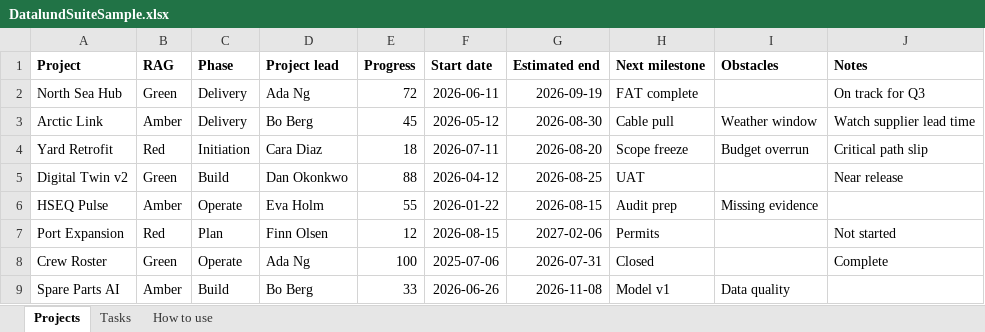
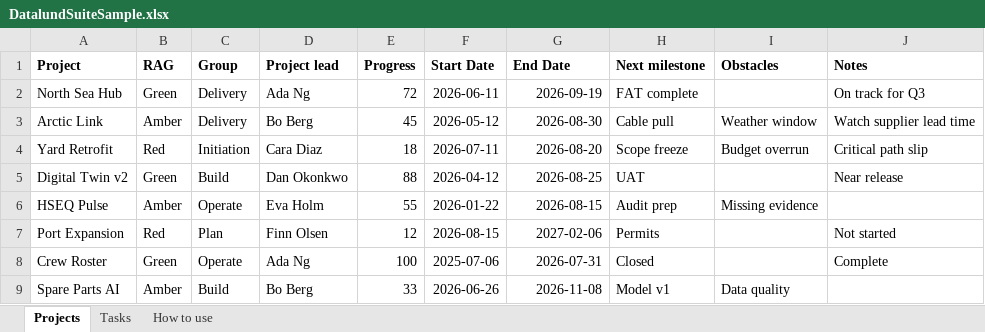
Before and after one commit to Datalundno/Website, an Excel workbook: public/downloads/DatalundSuiteSample.xlsx, sheet Projects, drawn as a sheet; values as stored, in another font and other column widths than the file's, no borders; the diff names each change by its address in the sheet, - before the commit and + after, or states it on an @@ line.

```diff
--- a/public/downloads/DatalundSuiteSample.xlsx (sheet Projects)
+++ b/public/downloads/DatalundSuiteSample.xlsx (sheet Projects)
-C1: Phase
+C1: Group
-F1: Start date
+F1: Start Date
-G1: Estimated end
+G1: End Date
```
Also changed, not shown: sheet Tasks, sheet How to use, public/downloads/GanttSampleData.xlsx, public/downloads/ResourceLoadSampleData.xlsx, 9 other files.
